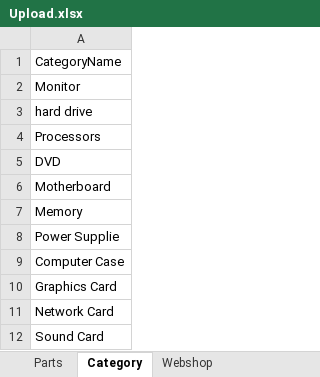
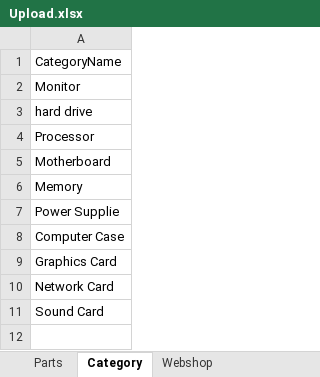
Before and after one commit to kissandor/thesis, an Excel workbook: Doc/Upload.xlsx, sheet Category, drawn as a sheet; values as stored, in another font and other column widths than the file's, no borders; the diff names each change by its address in the sheet, - before the commit and + after, or states it on an @@ line.

```diff
--- a/Doc/Upload.xlsx (sheet Category)
+++ b/Doc/Upload.xlsx (sheet Category)
-A4: Processors
+A4: Processor
-row 5: DVD
```
Also changed, not shown: sheet Parts, sheet Webshop, 41 other files.
